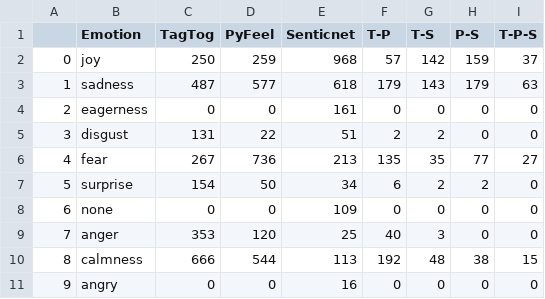
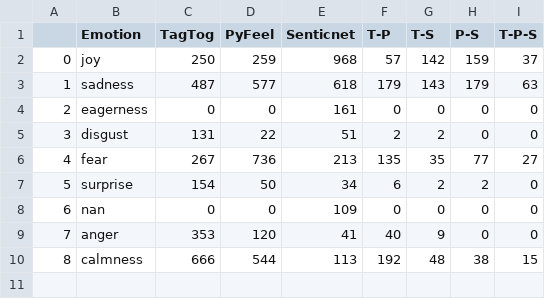
Before and after one commit to TheRori/Odyssey, a CSV file: csv/stats_emotions.csv, drawn as a sheet.

```diff
--- a/csv/stats_emotions.csv
+++ b/csv/stats_emotions.csv
@@ -7,5 +7,4 @@
 5,surprise,154,50,34,6,2,2,0
-6,none,0,0,109,0,0,0,0
-7,anger,353,120,25,40,3,0,0
+6,nan,0,0,109,0,0,0,0
+7,anger,353,120,41,40,9,0,0
 8,calmness,666,544,113,192,48,38,15
-9,angry,0,0,16,0,0,0,0
```
Also changed, not shown: csv/all_df_clean.csv, csv/emotions_df.csv, 6 other files.
